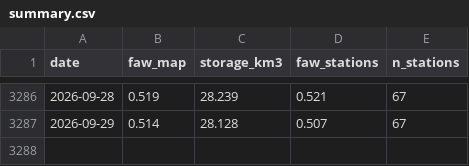
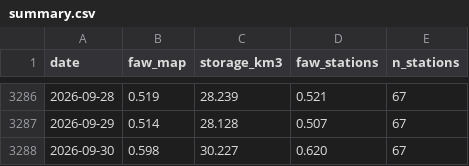
Before and after one commit to soilwater/kansas-1km, a CSV file: summary.csv, drawn as a sheet; only a part is shown, gaps mark what is left out.

```diff
--- a/summary.csv
+++ b/summary.csv
@@ -3287 +3287,2 @@ date,faw_map,storage_km3,faw_stations,n_stations
 2026-09-29,0.514,28.128,0.507,67
+2026-09-30,0.598,30.227,0.620,67
```
Also changed, not shown: 3 other files.
